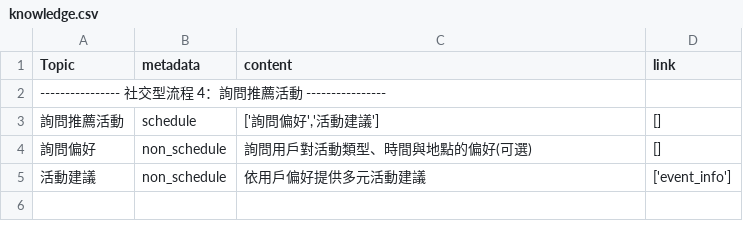
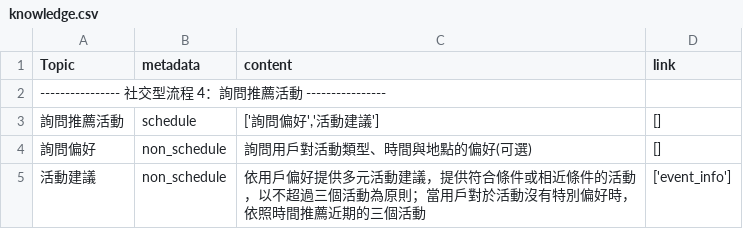
Before and after one commit to qiu0109/pineconeNCU, a CSV file: knowledge.csv, drawn as a sheet.

```diff
--- a/knowledge.csv
+++ b/knowledge.csv
@@ -4,2 +4,2 @@ Topic,metadata,content,link
 詢問偏好,non_schedule,詢問用戶對活動類型、時間與地點的偏好(可選),"[]"
-活動建議,non_schedule,依用戶偏好提供多元活動建議,"['event_info']"
+活動建議,non_schedule,依用戶偏好提供多元活動建議，提供符合條件或相近條件的活動，以不超過三個活動為原則；當用戶對於活動沒有特別偏好時，依照時間推薦近期的三個活動,"['event_info']"
```
Also changed, not shown: 2 other files.
